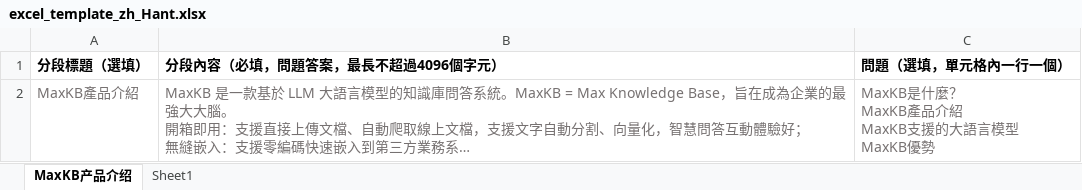
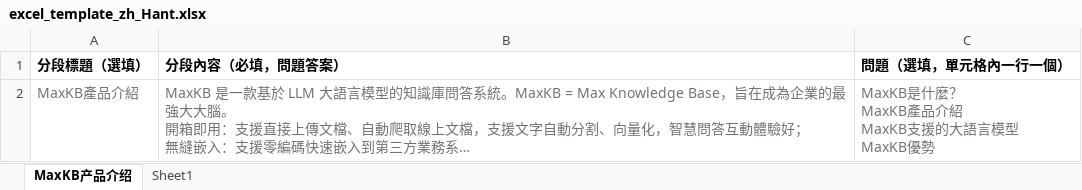
Before and after one commit to 1Panel-dev/MaxKB, an Excel workbook: apps/dataset/template/excel_template_zh_Hant.xlsx, sheet MaxKB产品介绍, drawn as a sheet; long unchanged cells end in …; values as stored, in another font and other column widths than the file's, no borders; the diff names each change by its address in the sheet, - before the commit and + after, or states it on an @@ line.

```diff
--- a/apps/dataset/template/excel_template_zh_Hant.xlsx (sheet MaxKB产品介绍)
+++ b/apps/dataset/template/excel_template_zh_Hant.xlsx (sheet MaxKB产品介绍)
-B1: 分段內容（必填，問題答案，最長不超過4096個字元）
+B1: 分段內容（必填，問題答案）
```
Also changed, not shown: apps/dataset/template/excel_template_en.xlsx, apps/dataset/template/excel_template_zh.xlsx, 3 other files.
